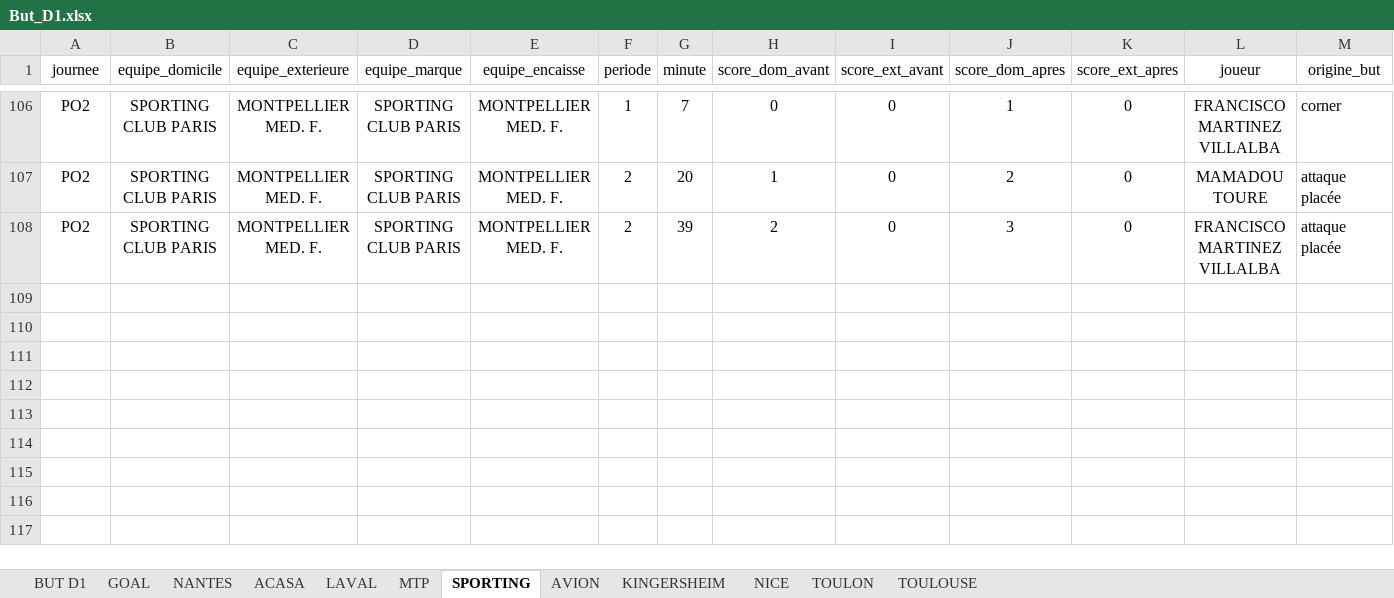
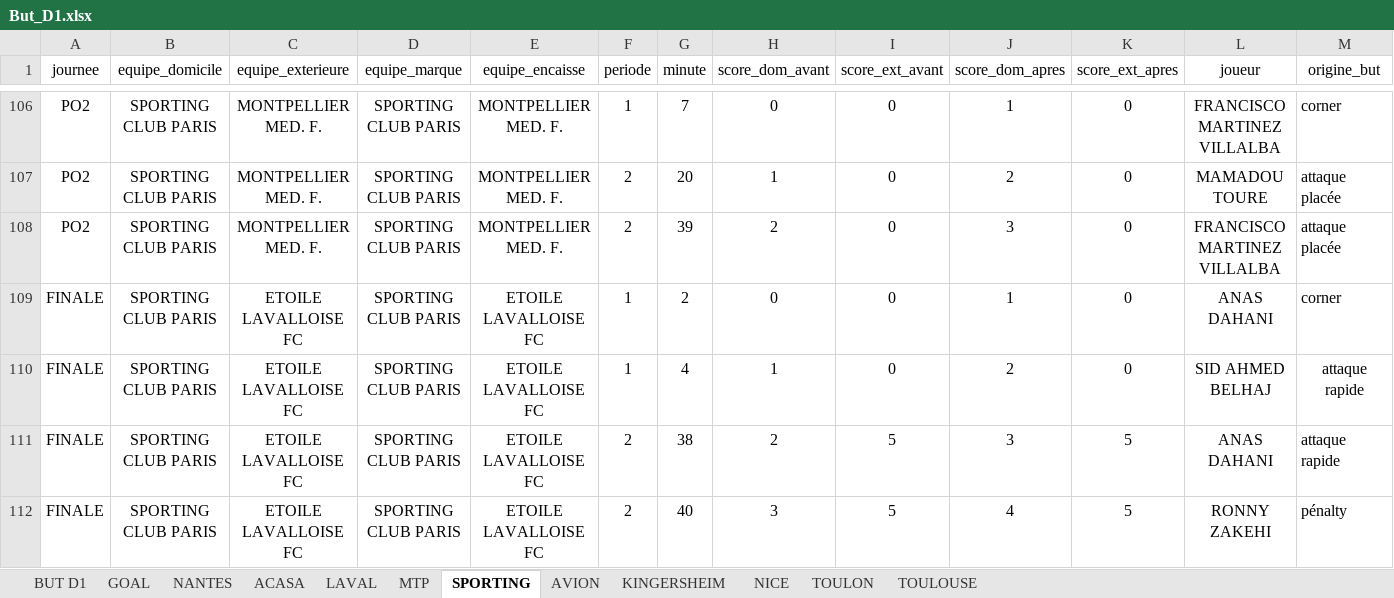
Before and after one commit to victorgeoffroy01-prog/d1-futsal-buts, an Excel workbook: But_D1.xlsx, sheet SPORTING, drawn as a sheet; only a part is shown, gaps mark what is left out; values as stored, in another font and other column widths than the file's, no borders; the diff names each change by its address in the sheet, - before the commit and + after, or states it on an @@ line.

```diff
--- a/But_D1.xlsx (sheet SPORTING)
+++ b/But_D1.xlsx (sheet SPORTING)
+row 109: FINALE | SPORTING CLUB PARIS | ETOILE LAVALLOISE FC | SPORTING CLUB PARIS | ETOILE LAVALLOISE FC | 1 | 2 | 0 | 0 | 1 | 0 | ANAS DAHANI | corner
+row 110: FINALE | SPORTING CLUB PARIS | ETOILE LAVALLOISE FC | SPORTING CLUB PARIS | ETOILE LAVALLOISE FC | 1 | 4 | 1 | 0 | 2 | 0 | SID AHMED BELHAJ | attaque rapide
+row 111: FINALE | SPORTING CLUB PARIS | ETOILE LAVALLOISE FC | SPORTING CLUB PARIS | ETOILE LAVALLOISE FC | 2 | 38 | 2 | 5 | 3 | 5 | ANAS DAHANI | attaque rapide
+row 112: FINALE | SPORTING CLUB PARIS | ETOILE LAVALLOISE FC | SPORTING CLUB PARIS | ETOILE LAVALLOISE FC | 2 | 40 | 3 | 5 | 4 | 5 | RONNY ZAKEHI | pénalty
```
Also changed, not shown: sheet BUT D1, sheet LAVAL, 3 other files.
